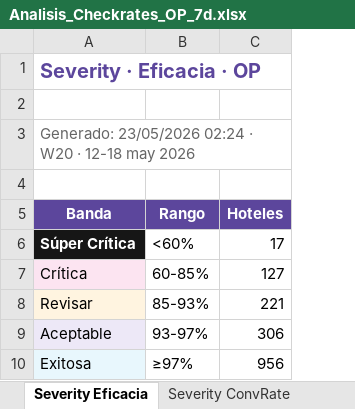
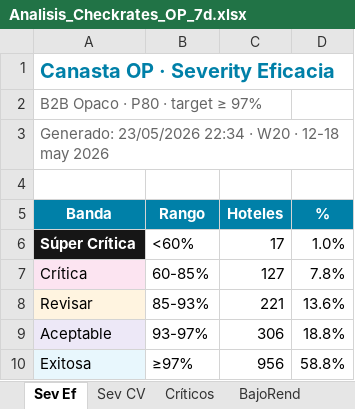
Before and after one commit to federicochurches/Price, an Excel workbook: checkrates/week-20/Analisis_Checkrates_OP_7d.xlsx, sheet Sev Ef, drawn as a sheet; values as stored, in another font and other column widths than the file's, no borders; the diff names each change by its address in the sheet, - before the commit and + after, or states it on an @@ line.

Commit message:
feat: Week 20 · RatesNoDispo + CheckRates + hub index · 11–17 may 2026
- Reportes editoriales CR y RND regenerados con fixes UI batch
- Excels actualizados (8 archivos · 33+37 pestañas)
- index.html hub actualizado con KPIs W20
- Mail_W20.html generado
- render_mail_v3.py: fix keys pickle W20 (global_w18→global_w20)
- build_package.py: fix import template_seguimiento + logo_b64

```diff
--- a/checkrates/week-20/Analisis_Checkrates_OP_7d.xlsx (sheet Sev Ef)
+++ b/checkrates/week-20/Analisis_Checkrates_OP_7d.xlsx (sheet Sev Ef)
-sheet tab: Severity Eficacia
+sheet tab: Sev Ef
-sheet tab: Severity ConvRate
+sheet tab: Sev CV
+column D (%), rows 6-10: 1.0% | 7.8% | 13.6% | 18.8% | 58.8%
-A1 (Banda): Severity · Eficacia · OP
+A1 (Banda): Canasta OP · Severity Eficacia
-A1 text colour: #5C469C
+A1 text colour: #0080A8
-A2 (Banda): (empty)
+A2 (Banda): B2B Opaco · P80 · target ≥ 97%
-A3 (Banda): Generado: 23/05/2026 02:24 · W20…
+A3 (Banda): Generado: 23/05/2026 22:34 · W20…
-A5:C5 fill: #5C469C
+A5:C5 fill: #0080A8
```
Also changed, not shown: sheet BajoRend, sheet Sin Conv, sheet Críticos, sheet Por Destino, sheet Por Corp, sheet Por Channel, 1 more sheet, other sheet tabs, checkrates/week-20/Analisis_Checkrates_7d.xlsx, checkrates/week-20/Analisis_Checkrates_B2C_7d.xlsx, 14 other files.
